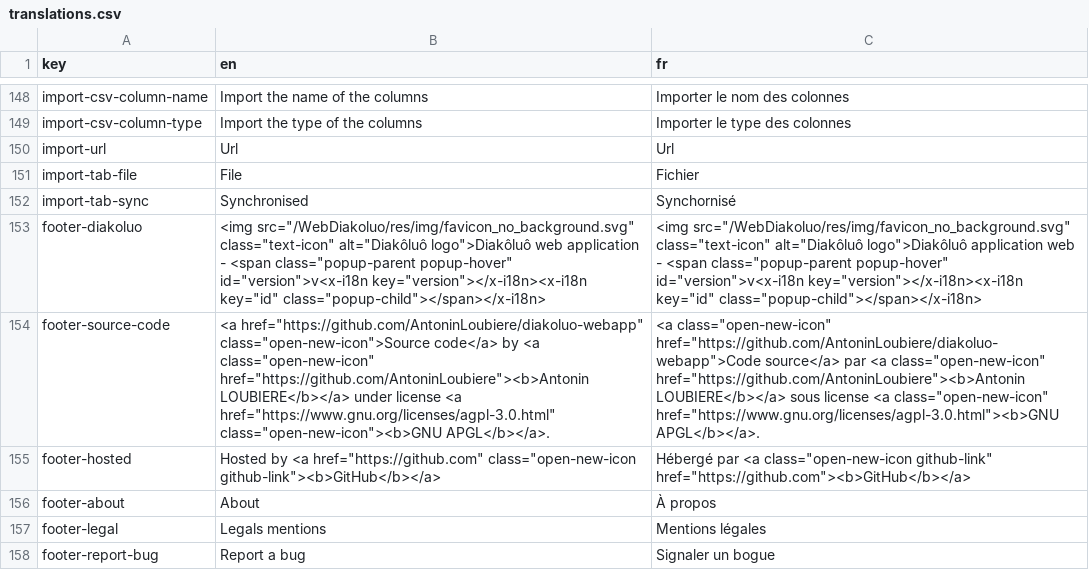
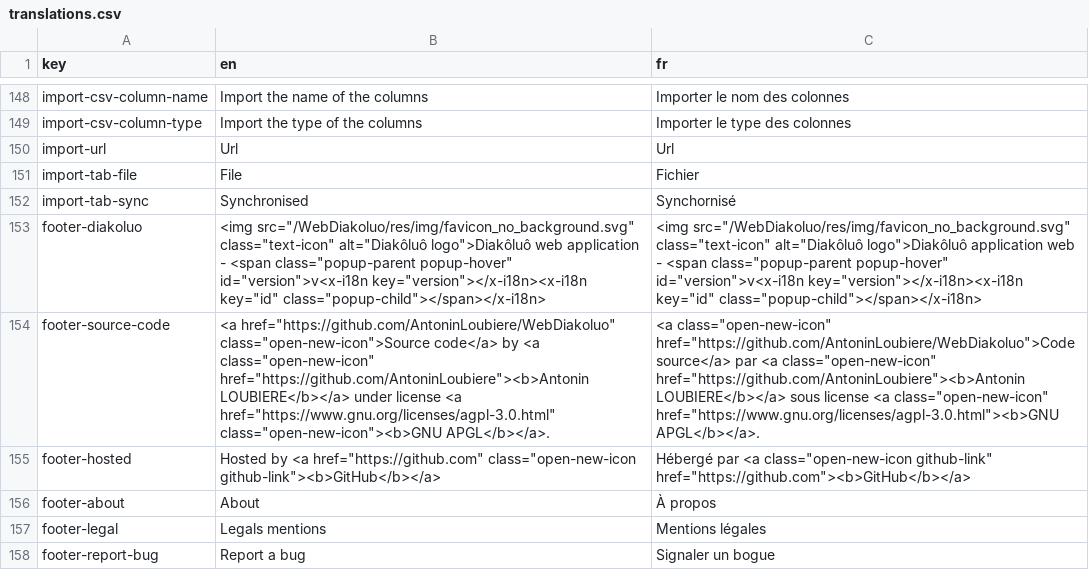
Before and after one commit to AntoninLoubiere/WebDiakoluo, a CSV file: res/translations/translations.csv, drawn as a sheet; only a part is shown, gaps mark what is left out; the diff names each change by its address in the sheet, - before the commit and + after, or states it on an @@ line.

Commit message:
Fix typo in translations. Fix an URL typo in footer.

```diff
--- a/res/translations/translations.csv
+++ b/res/translations/translations.csv
-B154 (en): <a href="https://github.com/AntoninLoubiere/diakoluo-webapp" class="open-new-icon">Source code</a>…
+B154 (en): <a href="https://github.com/AntoninLoubiere/WebDiakoluo" class="open-new-icon">Source code</a>…
-C154 (fr): <a class="open-new-icon" href="https://github.com/AntoninLoubiere/diakoluo-webapp">Code source</a> par…
+C154 (fr): <a class="open-new-icon" href="https://github.com/AntoninLoubiere/WebDiakoluo">Code source</a> par…
```
Also changed, not shown: 6 other files.
